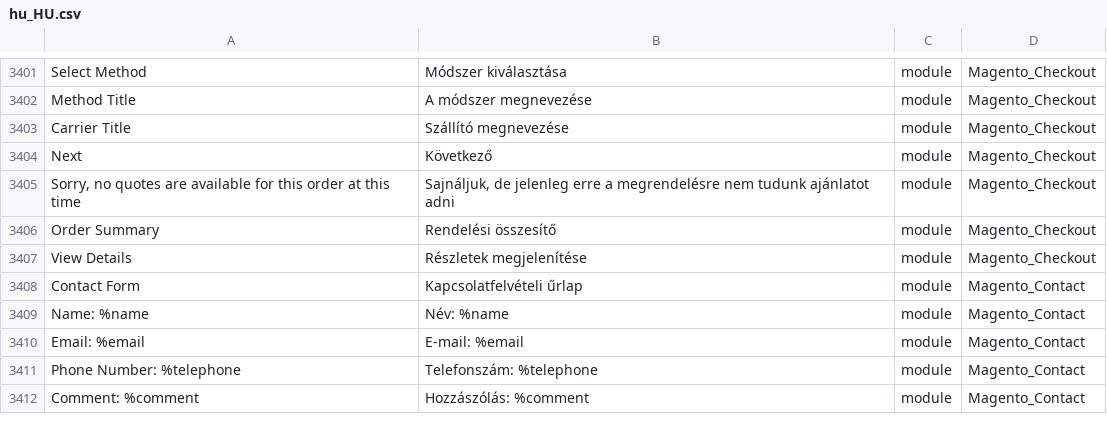
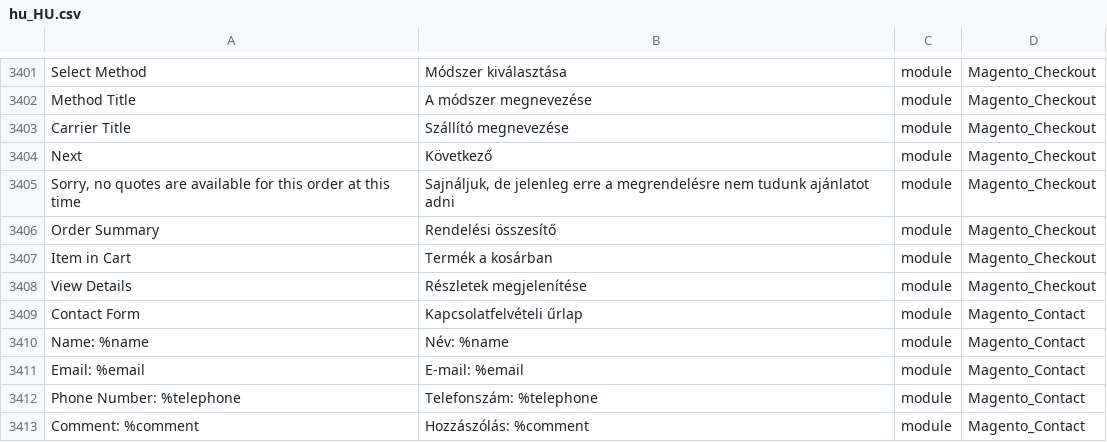
Before and after one commit to Magento2Translations/language_hu_hu, a CSV file: hu_HU.csv, drawn as a sheet; only a part is shown, gaps mark what is left out.

```diff
--- a/hu_HU.csv
+++ b/hu_HU.csv
@@ -3407,2 +3407,3 @@ Next, Következő,module,Magento_Checkout
 "Order Summary","Rendelési összesítő",module,Magento_Checkout
+"Item in Cart","Termék a kosárban",module,Magento_Checkout
 "View Details","Részletek megjelenítése",module,Magento_Checkout
```
Also changed, not shown: 1 other file.
